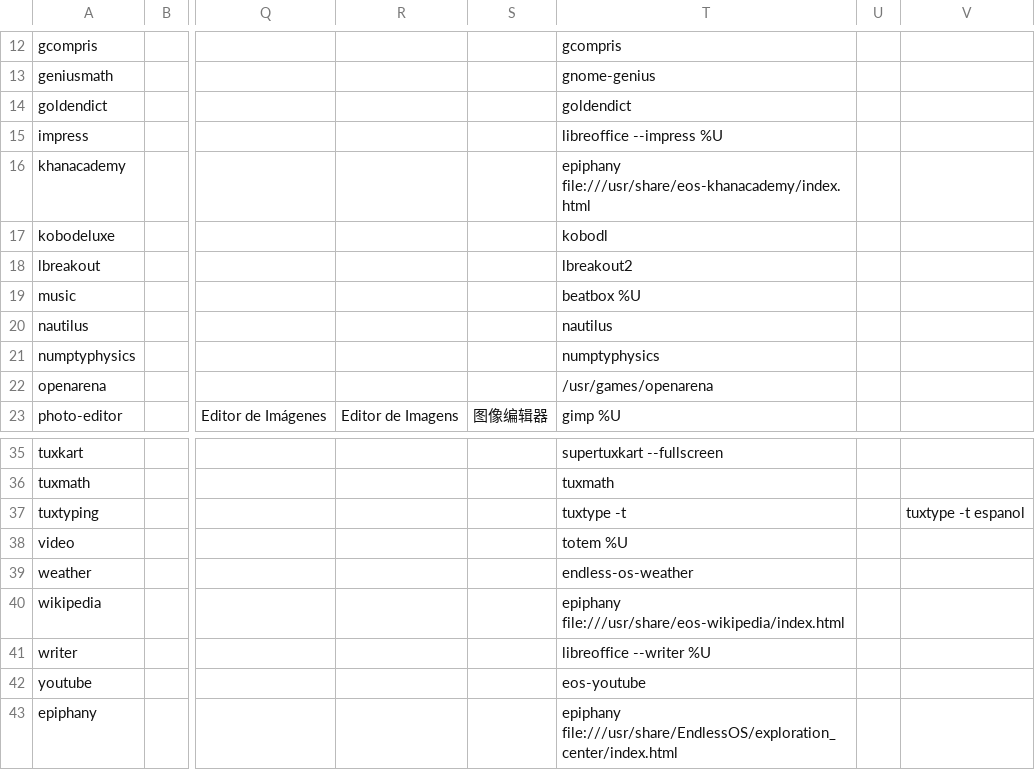
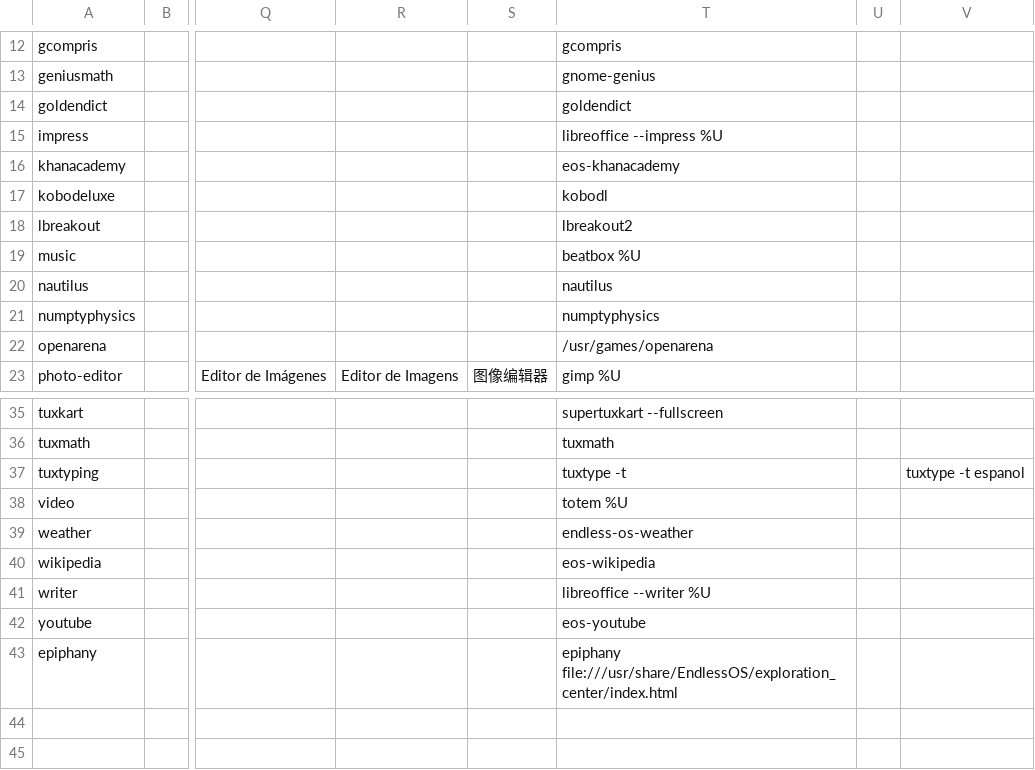
Before and after one commit to endlessm/eos-theme, a CSV file: desktop/applications.csv, drawn as a sheet; only a part is shown, gaps mark what is left out; the diff names each change by its address in the sheet, - before the commit and + after, or states it on an @@ line.

Commit message:
Fix desktop files for wikipedia and khanacademy
To point at the actual JS apps instead of launching the browser.

```diff
--- a/desktop/applications.csv
+++ b/desktop/applications.csv
-T16: epiphany file:///usr/share/eos-khanacademy/index.html
+T16: eos-khanacademy
-T40: epiphany file:///usr/share/eos-wikipedia/index.html
+T40: eos-wikipedia
```
